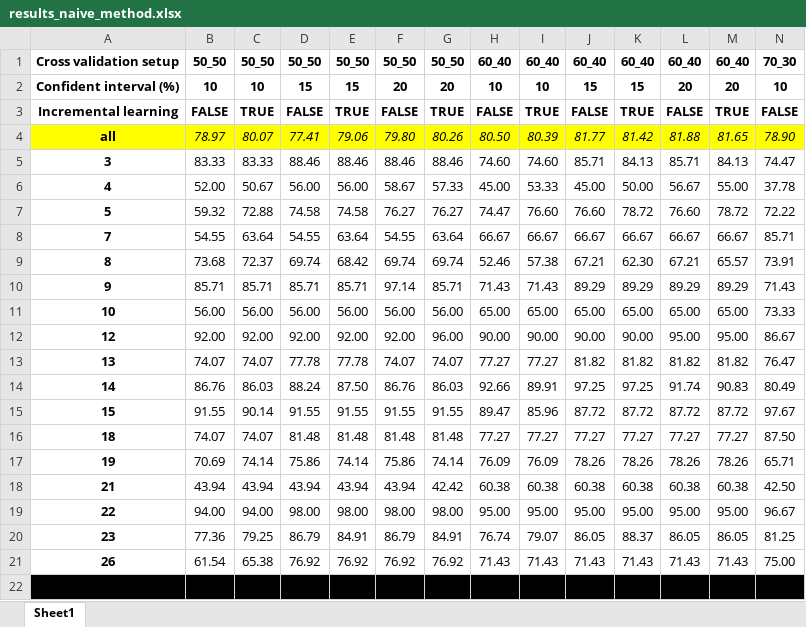
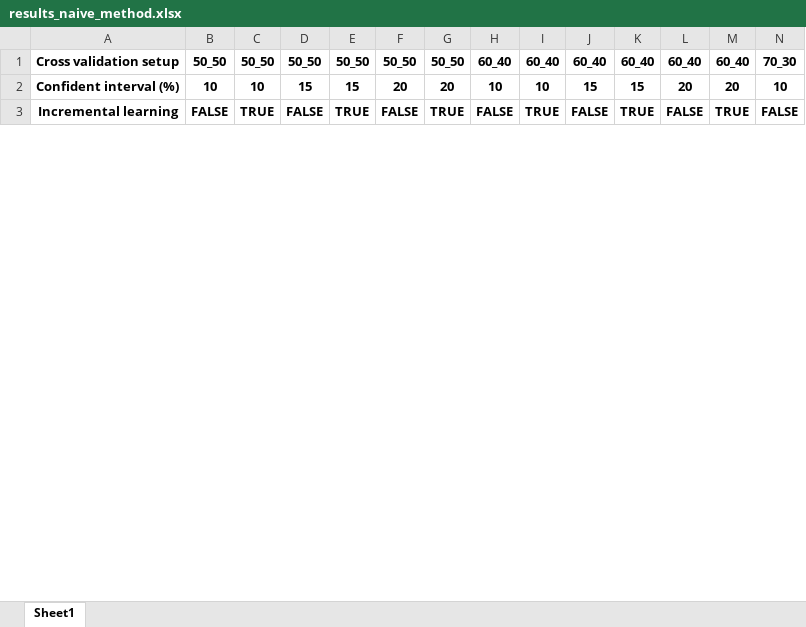
Before and after one commit to AlexanderTang/PredictiveWebBrowsing, an Excel workbook: results_naive_method.xlsx, sheet Sheet1, drawn as a sheet; only a part is shown; values as stored, in another font and other column widths than the file's, no borders; rows hold the shown columns only; the diff covers the shown part only; the diff names each change by its address in the sheet, - before the commit and + after, or states it on an @@ line.

Commit message:
updated results of naive method

```diff
--- a/results_naive_method.xlsx (sheet Sheet1)
+++ b/results_naive_method.xlsx (sheet Sheet1)
-row 4: all | 78.97 | 80.07 | 77.41 | 79.06 | 79.80 | 80.26 | 80.50 | 80.39 | 81.77 | 81.42 | 81.88 | 81.65 | 78.90
-row 5: 3 | 83.33 | 83.33 | 88.46 | 88.46 | 88.46 | 88.46 | 74.60 | 74.60 | 85.71 | 84.13 | 85.71 | 84.13 | 74.47
-row 6: 4 | 52.00 | 50.67 | 56.00 | 56.00 | 58.67 | 57.33 | 45.00 | 53.33 | 45.00 | 50.00 | 56.67 | 55.00 | 37.78
-row 7: 5 | 59.32 | 72.88 | 74.58 | 74.58 | 76.27 | 76.27 | 74.47 | 76.60 | 76.60 | 78.72 | 76.60 | 78.72 | 72.22
-row 8: 7 | 54.55 | 63.64 | 54.55 | 63.64 | 54.55 | 63.64 | 66.67 | 66.67 | 66.67 | 66.67 | 66.67 | 66.67 | 85.71
-row 9: 8 | 73.68 | 72.37 | 69.74 | 68.42 | 69.74 | 69.74 | 52.46 | 57.38 | 67.21 | 62.30 | 67.21 | 65.57 | 73.91
-row 10: 9 | 85.71 | 85.71 | 85.71 | 85.71 | 97.14 | 85.71 | 71.43 | 71.43 | 89.29 | 89.29 | 89.29 | 89.29 | 71.43
-row 11: 10 | 56.00 | 56.00 | 56.00 | 56.00 | 56.00 | 56.00 | 65.00 | 65.00 | 65.00 | 65.00 | 65.00 | 65.00 | 73.33
-row 12: 12 | 92.00 | 92.00 | 92.00 | 92.00 | 92.00 | 96.00 | 90.00 | 90.00 | 90.00 | 90.00 | 95.00 | 95.00 | 86.67
-row 13: 13 | 74.07 | 74.07 | 77.78 | 77.78 | 74.07 | 74.07 | 77.27 | 77.27 | 81.82 | 81.82 | 81.82 | 81.82 | 76.47
-row 14: 14 | 86.76 | 86.03 | 88.24 | 87.50 | 86.76 | 86.03 | 92.66 | 89.91 | 97.25 | 97.25 | 91.74 | 90.83 | 80.49
-row 15: 15 | 91.55 | 90.14 | 91.55 | 91.55 | 91.55 | 91.55 | 89.47 | 85.96 | 87.72 | 87.72 | 87.72 | 87.72 | 97.67
-row 16: 18 | 74.07 | 74.07 | 81.48 | 81.48 | 81.48 | 81.48 | 77.27 | 77.27 | 77.27 | 77.27 | 77.27 | 77.27 | 87.50
-row 17: 19 | 70.69 | 74.14 | 75.86 | 74.14 | 75.86 | 74.14 | 76.09 | 76.09 | 78.26 | 78.26 | 78.26 | 78.26 | 65.71
-row 18: 21 | 43.94 | 43.94 | 43.94 | 43.94 | 43.94 | 42.42 | 60.38 | 60.38 | 60.38 | 60.38 | 60.38 | 60.38 | 42.50
-row 19: 22 | 94.00 | 94.00 | 98.00 | 98.00 | 98.00 | 98.00 | 95.00 | 95.00 | 95.00 | 95.00 | 95.00 | 95.00 | 96.67
-row 20: 23 | 77.36 | 79.25 | 86.79 | 84.91 | 86.79 | 84.91 | 76.74 | 79.07 | 86.05 | 88.37 | 86.05 | 86.05 | 81.25
-row 21: 26 | 61.54 | 65.38 | 76.92 | 76.92 | 76.92 | 76.92 | 71.43 | 71.43 | 71.43 | 71.43 | 71.43 | 71.43 | 75.00
-row 22: (empty)
```
Also changed, not shown: 19 removed rows and cell formats elsewhere in this sheet.
